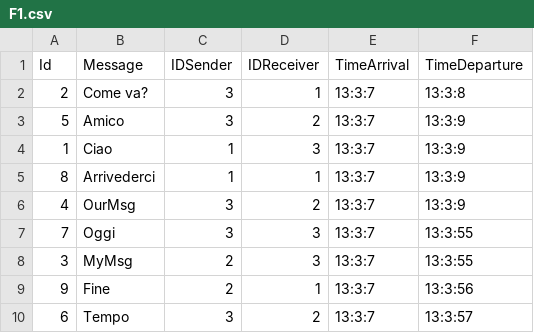
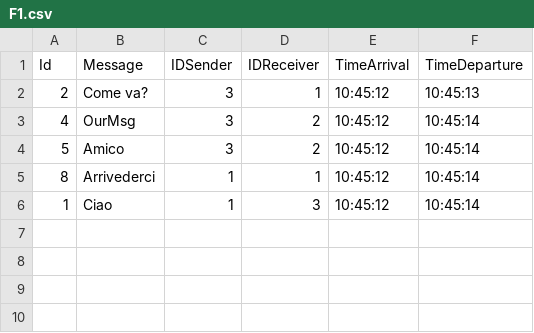
Before and after one commit to Bordi00/OS-project-20-21, a CSV file: OutputFiles/F1.csv, drawn as a sheet.

```diff
--- a/OutputFiles/F1.csv
+++ b/OutputFiles/F1.csv
@@ -1,10 +1,6 @@
 Id;Message;IDSender;IDReceiver;TimeArrival;TimeDeparture
-2;Come va?;3;1;13:3:7;13:3:8
-5;Amico;3;2;13:3:7;13:3:9
-1;Ciao;1;3;13:3:7;13:3:9
-8;Arrivederci;1;1;13:3:7;13:3:9
-4;OurMsg;3;2;13:3:7;13:3:9
-7;Oggi;3;3;13:3:7;13:3:55
-3;MyMsg;2;3;13:3:7;13:3:55
-9;Fine;2;1;13:3:7;13:3:56
-6;Tempo;3;2;13:3:7;13:3:57
+2;Come va?;3;1;10:45:12;10:45:13
+4;OurMsg;3;2;10:45:12;10:45:14
+5;Amico;3;2;10:45:12;10:45:14
+8;Arrivederci;1;1;10:45:12;10:45:14
+1;Ciao;1;3;10:45:12;10:45:14
```
Also changed, not shown: OutputFiles/F6.csv, 17 other files.
